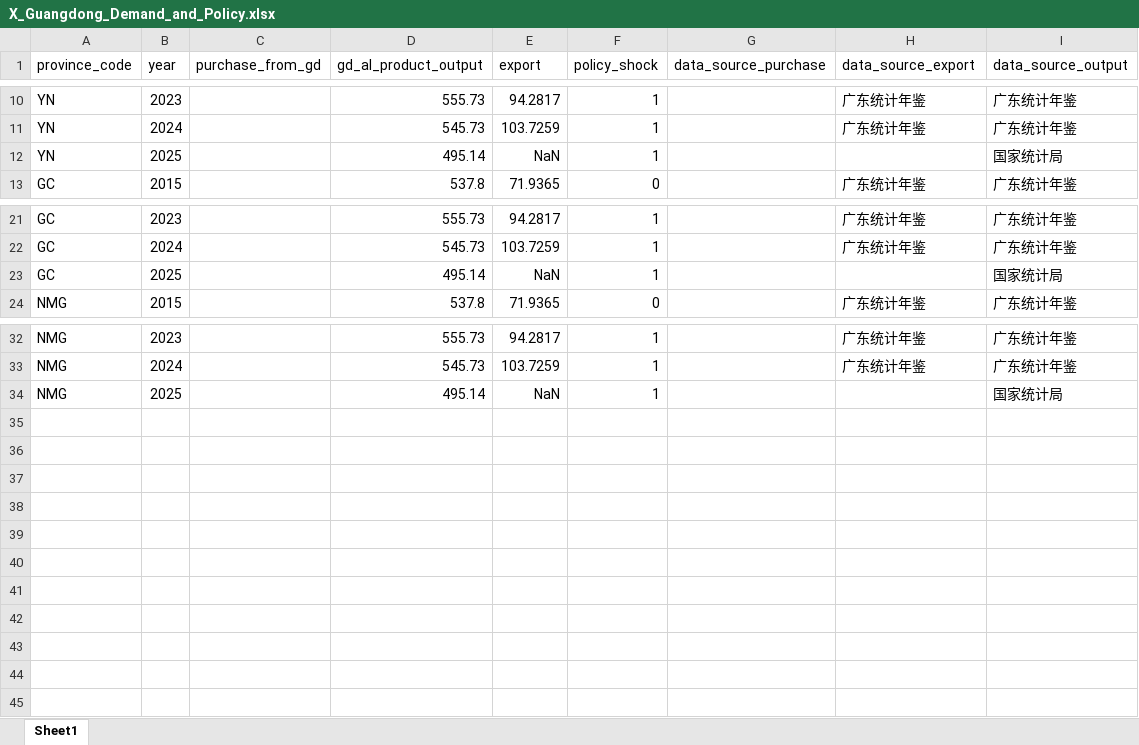
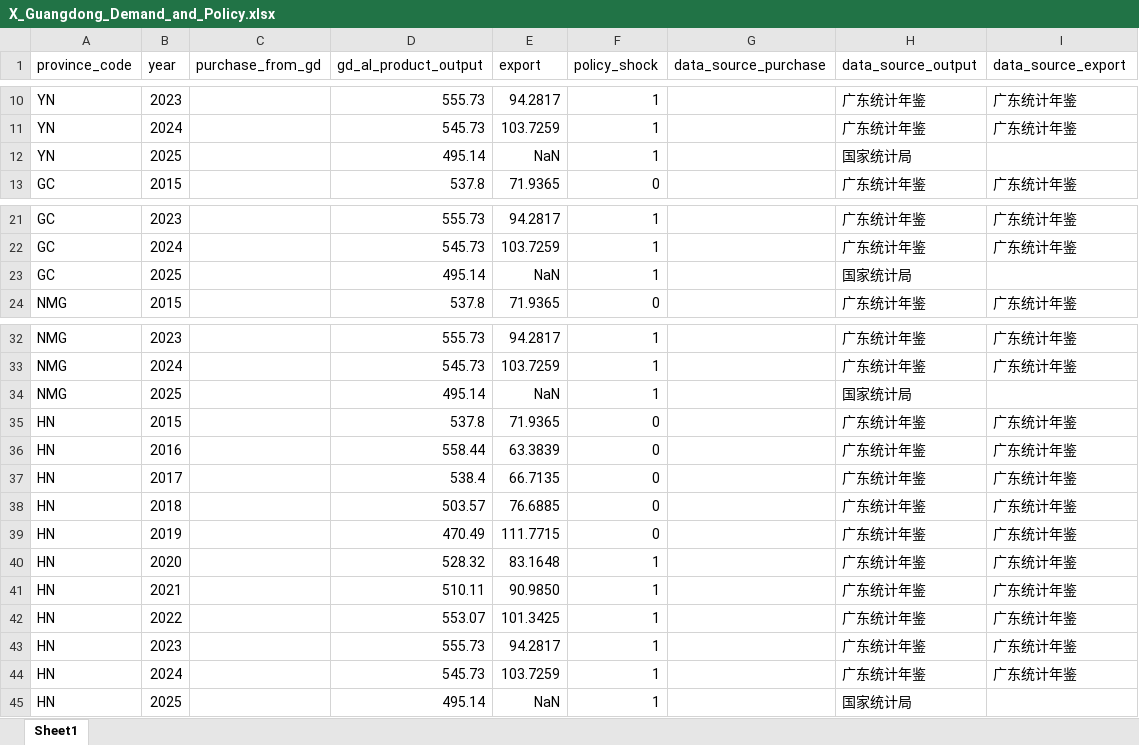
Before and after one commit to Karry888/statistical-model, an Excel workbook: Data/X_Guangdong_Demand_and_Policy.xlsx, sheet Sheet1, drawn as a sheet; only a part is shown, gaps mark what is left out; values as stored, in another font and other column widths than the file's, no borders; the diff names each change by its address in the sheet, - before the commit and + after, or states it on an @@ line.

```diff
--- a/Data/X_Guangdong_Demand_and_Policy.xlsx (sheet Sheet1)
+++ b/Data/X_Guangdong_Demand_and_Policy.xlsx (sheet Sheet1)
-H1: data_source_export
+H1: data_source_output
-I1: data_source_output
+I1: data_source_export
-H12 (data_source_output): (empty)
+H12 (data_source_output): 国家统计局
-I12 (data_source_export): 国家统计局
+I12 (data_source_export): (empty)
-H23 (data_source_output): (empty)
+H23 (data_source_output): 国家统计局
-I23 (data_source_export): 国家统计局
+I23 (data_source_export): (empty)
-H34 (data_source_output): (empty)
+H34 (data_source_output): 国家统计局
-I34 (data_source_export): 国家统计局
+I34 (data_source_export): (empty)
+row 35: HN | 2015 |  | 537.8 | 71.9365 | 0 |  | 广东统计年鉴 | 广东统计年鉴
+row 36: HN | 2016 |  | 558.44 | 63.3839 | 0 |  | 广东统计年鉴 | 广东统计年鉴
+row 37: HN | 2017 |  | 538.4 | 66.7135 | 0 |  | 广东统计年鉴 | 广东统计年鉴
+row 38: HN | 2018 |  | 503.57 | 76.6885 | 0 |  | 广东统计年鉴 | 广东统计年鉴
+row 39: HN | 2019 |  | 470.49 | 111.7715 | 0 |  | 广东统计年鉴 | 广东统计年鉴
+row 40: HN | 2020 |  | 528.32 | 83.1648 | 1 |  | 广东统计年鉴 | 广东统计年鉴
+row 41: HN | 2021 |  | 510.11 | 90.9850 | 1 |  | 广东统计年鉴 | 广东统计年鉴
+row 42: HN | 2022 |  | 553.07 | 101.3425 | 1 |  | 广东统计年鉴 | 广东统计年鉴
+row 43: HN | 2023 |  | 555.73 | 94.2817 | 1 |  | 广东统计年鉴 | 广东统计年鉴
+row 44: HN | 2024 |  | 545.73 | 103.7259 | 1 |  | 广东统计年鉴 | 广东统计年鉴
+row 45: HN | 2025 |  | 495.14 | NaN | 1 |  | 国家统计局
```
Also changed, not shown: Data/C_Control_Variable.xlsx, Data/Y_Capacity_and_Output.xlsx.
